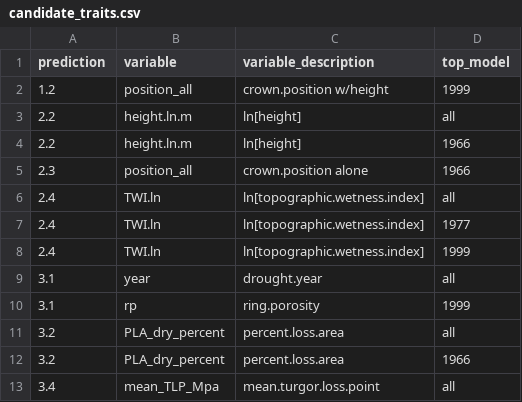
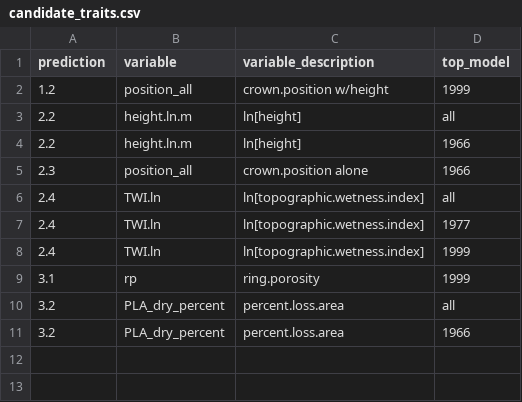
Before and after one commit to SCBI-ForestGEO/McGregor_climate-sensitivity-variation, a CSV file: manuscript/tables_figures/candidate_traits.csv, drawn as a sheet; the diff names each change by its address in the sheet, - before the commit and + after, or states it on an @@ line.

```diff
--- a/manuscript/tables_figures/candidate_traits.csv
+++ b/manuscript/tables_figures/candidate_traits.csv
-row 9: 3.1 | year | drought.year | all
-row 13: 3.4 | mean_TLP_Mpa | mean.turgor.loss.point | all
```
Also changed, not shown: manuscript/tables_figures/tested_traits_all.csv, manuscript/tables_figures/tested_traits_best_coeffs.csv, 3 other files.
